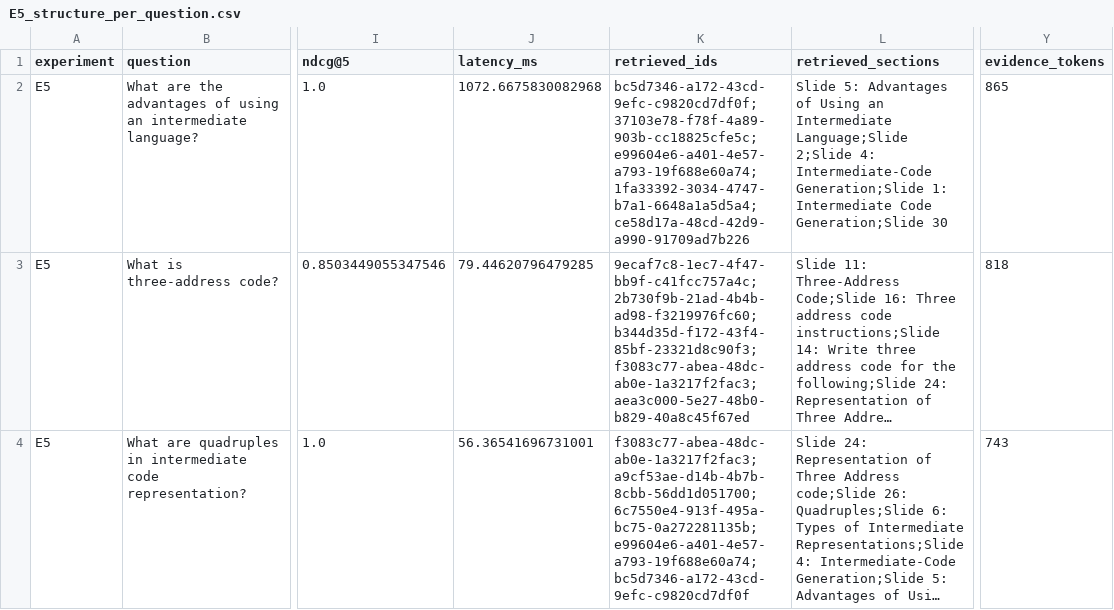
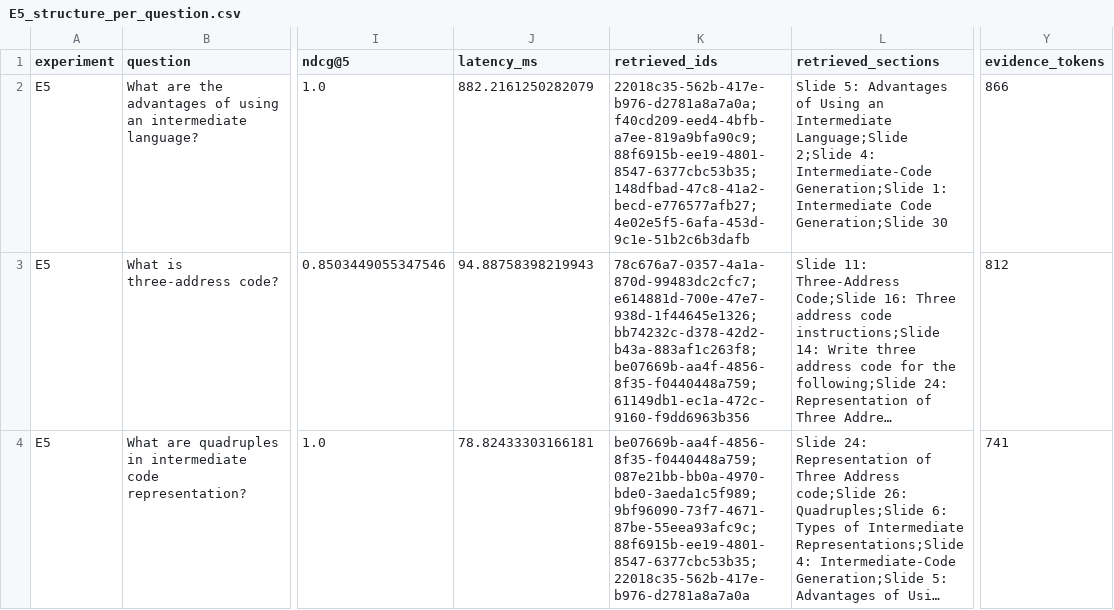
Before and after one commit to akash4426/rag-system, a CSV file: eval/results/E5_structure_per_question.csv, drawn as a sheet; only a part is shown, gaps mark what is left out; long unchanged cells end in …; the diff covers the shown part only; the diff names each change by its address in the sheet, - before the commit and + after, or states it on an @@ line.

```diff
--- a/eval/results/E5_structure_per_question.csv
+++ b/eval/results/E5_structure_per_question.csv
-J2 (latency_ms): 1072.6675830082968
+J2 (latency_ms): 882.2161250282079
-K2 (retrieved_ids): bc5d7346-a172-43cd-9efc-c9820cd7df0f;37103e78-f78f-4a89-903b-cc18825cfe5c;e99604e6-a401-4e57-a793-19f688e60a74;1fa33392-3034-4747-b7a1-6648a1a5d5a4;ce58d17a-48cd-42d9-a990-91709ad7b226
+K2 (retrieved_ids): 22018c35-562b-417e-b976-d2781a8a7a0a;f40cd209-eed4-4bfb-a7ee-819a9bfa90c9;88f6915b-ee19-4801-8547-6377cbc53b35;148dfbad-47c8-41a2-becd-e776577afb27;4e02e5f5-6afa-453d-9c1e-51b2c6b3dafb
-Y2 (evidence_tokens): 865
+Y2 (evidence_tokens): 866
-J3 (latency_ms): 79.44620796479285
+J3 (latency_ms): 94.88758398219943
-K3 (retrieved_ids): 9ecaf7c8-1ec7-4f47-bb9f-c41fcc757a4c;2b730f9b-21ad-4b4b-ad98-f3219976fc60;b344d35d-f172-43f4-85bf-23321d8c90f3;f3083c77-abea-48dc-ab0e-1a3217f2fac3;aea3c000-5e27-48b0-b829-40a8c45f67ed
+K3 (retrieved_ids): 78c676a7-0357-4a1a-870d-99483dc2cfc7;e614881d-700e-47e7-938d-1f44645e1326;bb74232c-d378-42d2-b43a-883af1c263f8;be07669b-aa4f-4856-8f35-f0440448a759;61149db1-ec1a-472c-9160-f9dd6963b356
-Y3 (evidence_tokens): 818
+Y3 (evidence_tokens): 812
-J4 (latency_ms): 56.36541696731001
+J4 (latency_ms): 78.82433303166181
-K4 (retrieved_ids): f3083c77-abea-48dc-ab0e-1a3217f2fac3;a9cf53ae-d14b-4b7b-8cbb-56dd1d051700;6c7550e4-913f-495a-bc75-0a272281135b;e99604e6-a401-4e57-a793-19f688e60a74;bc5d7346-a172-43cd-9efc-c9820cd7df0f
+K4 (retrieved_ids): be07669b-aa4f-4856-8f35-f0440448a759;087e21bb-bb0a-4970-bde0-3aeda1c5f989;9bf96090-73f7-4671-87be-55eea93afc9c;88f6915b-ee19-4801-8547-6377cbc53b35;22018c35-562b-417e-b976-d2781a8a7a0a
-Y4 (evidence_tokens): 743
+Y4 (evidence_tokens): 741
```
Also changed, not shown: 6 edited cells elsewhere in this file, eval/results/E1_per_question.csv, eval/results/E2_per_question.csv, 27 other files.
